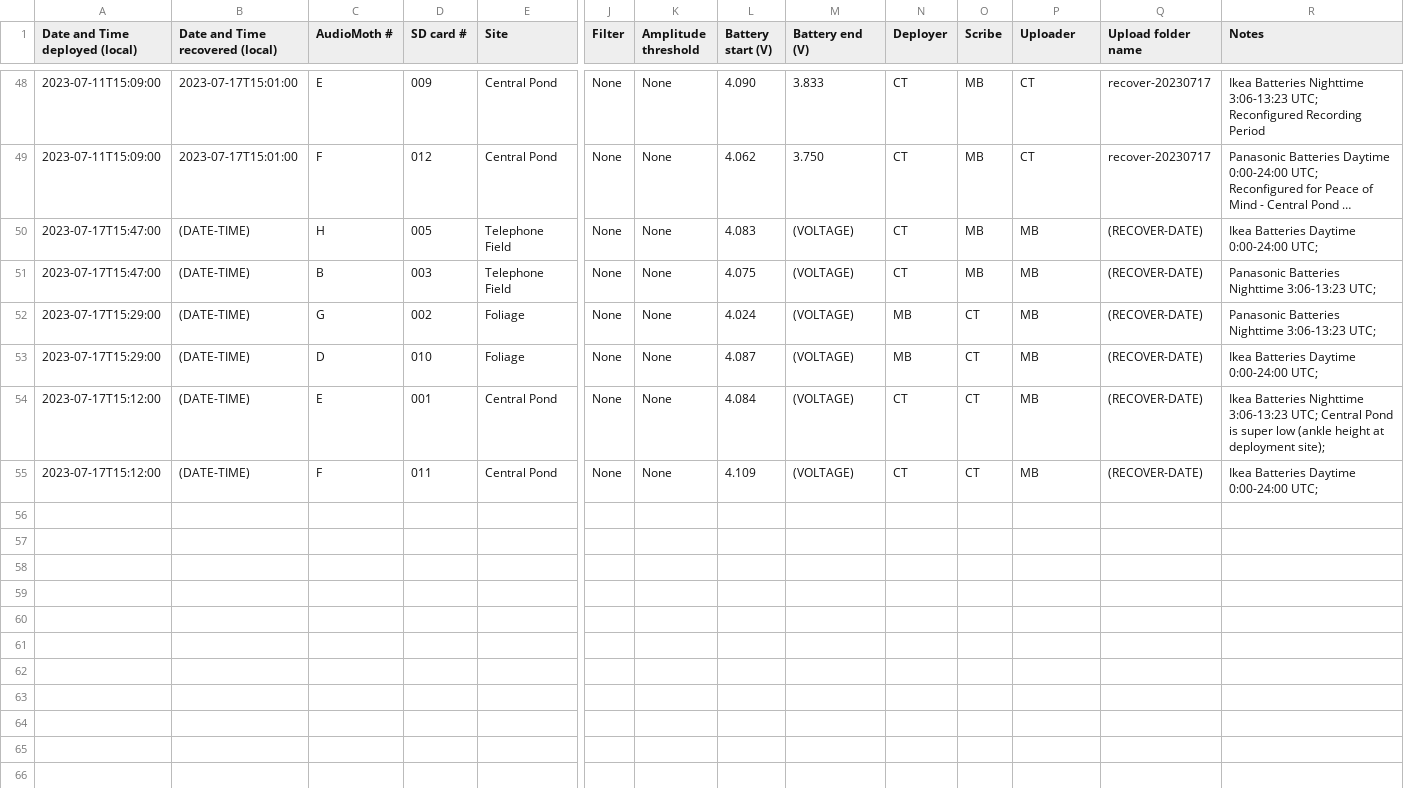
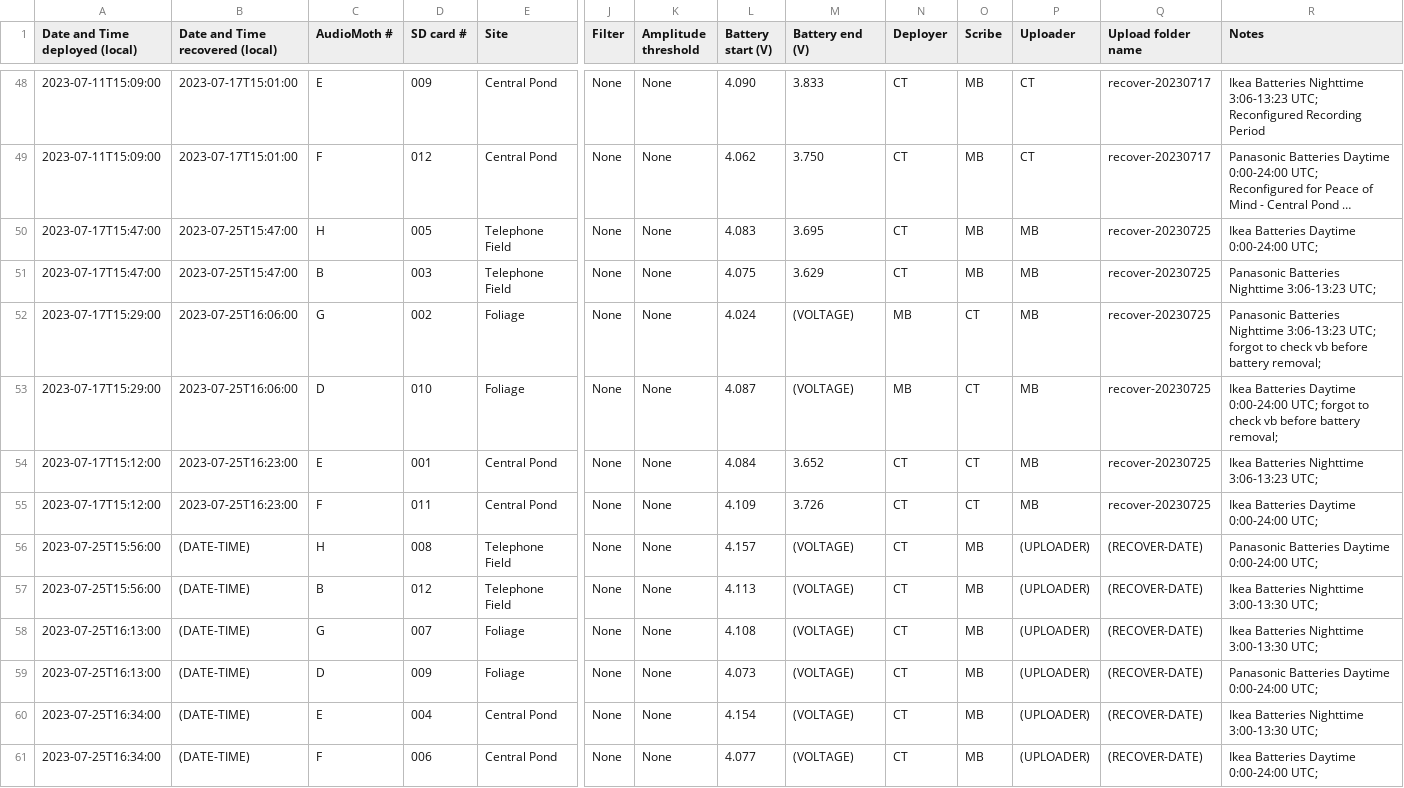
Before and after one commit to uw-echospace/ubna-field, a CSV file: field_records/ubna_2023.csv, drawn as a sheet; only a part is shown, gaps mark what is left out; long unchanged cells end in …; rows hold the shown columns only; the diff names each change by its address in the sheet, - before the commit and + after, or states it on an @@ line.

Commit message:
Add deploy-20230725 records
*Main additions:*

* Added csv records for deploy 20230725
* Added pics for deploy 20230725

*Some notes:*
Adjusted nighttime recorders deployed on 20230725 to Nighttime 3:00-13:30 UTC from Nighttime 3:06-13:23 UTC

```diff
--- a/field_records/ubna_2023.csv
+++ b/field_records/ubna_2023.csv
-B50:B51 (Date and Time recovered (local)): (DATE-TIME)
+B50:B51 (Date and Time recovered (local)): 2023-07-25T15:47:00
-M50 (Battery end (V)): (VOLTAGE)
+M50 (Battery end (V)): 3.695
-Q50:Q55 (Upload folder name): (RECOVER-DATE)
+Q50:Q55 (Upload folder name): recover-20230725
-M51 (Battery end (V)): (VOLTAGE)
+M51 (Battery end (V)): 3.629
-B52:B53 (Date and Time recovered (local)): (DATE-TIME)
+B52:B53 (Date and Time recovered (local)): 2023-07-25T16:06:00
-R52 (Notes): …3:06-13:23 UTC;
+R52 (Notes): …3:06-13:23 UTC; forgot to check vb before battery removal;
-R53 (Notes): …0:00-24:00 UTC;
+R53 (Notes): …0:00-24:00 UTC; forgot to check vb before battery removal;
-B54:B55 (Date and Time recovered (local)): (DATE-TIME)
+B54:B55 (Date and Time recovered (local)): 2023-07-25T16:23:00
-M54 (Battery end (V)): (VOLTAGE)
+M54 (Battery end (V)): 3.652
-R54 (Notes): …3:06-13:23 UTC; Central Pond is super low (ankle height at deployment site);
+R54 (Notes): …3:06-13:23 UTC;
-M55 (Battery end (V)): (VOLTAGE)
+M55 (Battery end (V)): 3.726
+row 56: 2023-07-25T15:56:00 | (DATE-TIME) | H | 008 | Telephone Field | None | None | 4.157 | (VOLTAGE) | CT | MB | (UPLOADER) | (RECOVER-DATE) | Panasonic Batteries Daytime 0:00-24:00 UTC;
+row 57: 2023-07-25T15:56:00 | (DATE-TIME) | B | 012 | Telephone Field | None | None | 4.113 | (VOLTAGE) | CT | MB | (UPLOADER) | (RECOVER-DATE) | Ikea Batteries Nighttime 3:00-13:30 UTC;
+row 58: 2023-07-25T16:13:00 | (DATE-TIME) | G | 007 | Foliage | None | None | 4.108 | (VOLTAGE) | CT | MB | (UPLOADER) | (RECOVER-DATE) | Ikea Batteries Nighttime 3:00-13:30 UTC;
+row 59: 2023-07-25T16:13:00 | (DATE-TIME) | D | 009 | Foliage | None | None | 4.073 | (VOLTAGE) | CT | MB | (UPLOADER) | (RECOVER-DATE) | Panasonic Batteries Daytime 0:00-24:00 UTC;
+row 60: 2023-07-25T16:34:00 | (DATE-TIME) | E | 004 | Central Pond | None | None | 4.154 | (VOLTAGE) | CT | MB | (UPLOADER) | (RECOVER-DATE) | Ikea Batteries Nighttime 3:00-13:30 UTC;
+row 61: 2023-07-25T16:34:00 | (DATE-TIME) | F | 006 | Central Pond | None | None | 4.077 | (VOLTAGE) | CT | MB | (UPLOADER) | (RECOVER-DATE) | Ikea Batteries Daytime 0:00-24:00 UTC;
```
Also changed, not shown: 3 other files.
